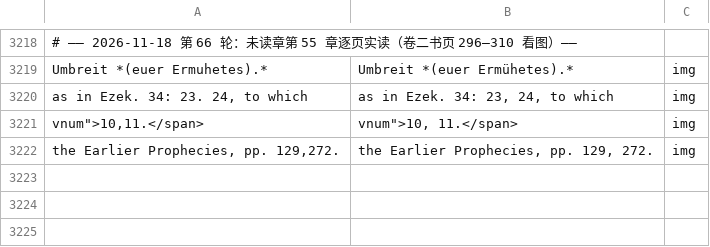
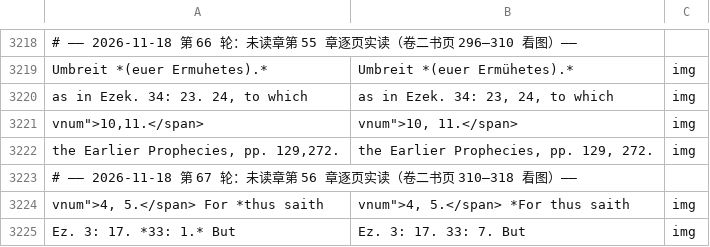
Before and after one commit to whcjb/whcjb.github.io, a TSV file: alexander_raw/isaiah/manual_fixes.tsv, drawn as a sheet; only a part is shown, gaps mark what is left out.

```diff
--- a/alexander_raw/isaiah/manual_fixes.tsv
+++ b/alexander_raw/isaiah/manual_fixes.tsv
@@ -3222 +3222,4 @@ vnum">10,11.</span>	vnum">10, 11.</span>	img
 the Earlier Prophecies, pp. 129,272.	the Earlier Prophecies, pp. 129, 272.	img
+# —— 2026-11-18 第 67 轮：未读章第 56 章逐页实读（卷二书页 310–318 看图）——
+vnum">4, 5.</span> For *thus saith	vnum">4, 5.</span> *For thus saith	img
+Ez. 3: 17. *33: 1.* But	Ez. 3: 17. 33: 7. But	img
```
Also changed, not shown: alexander_raw/isaiah/foreign_image.tsv, 2 other files.
